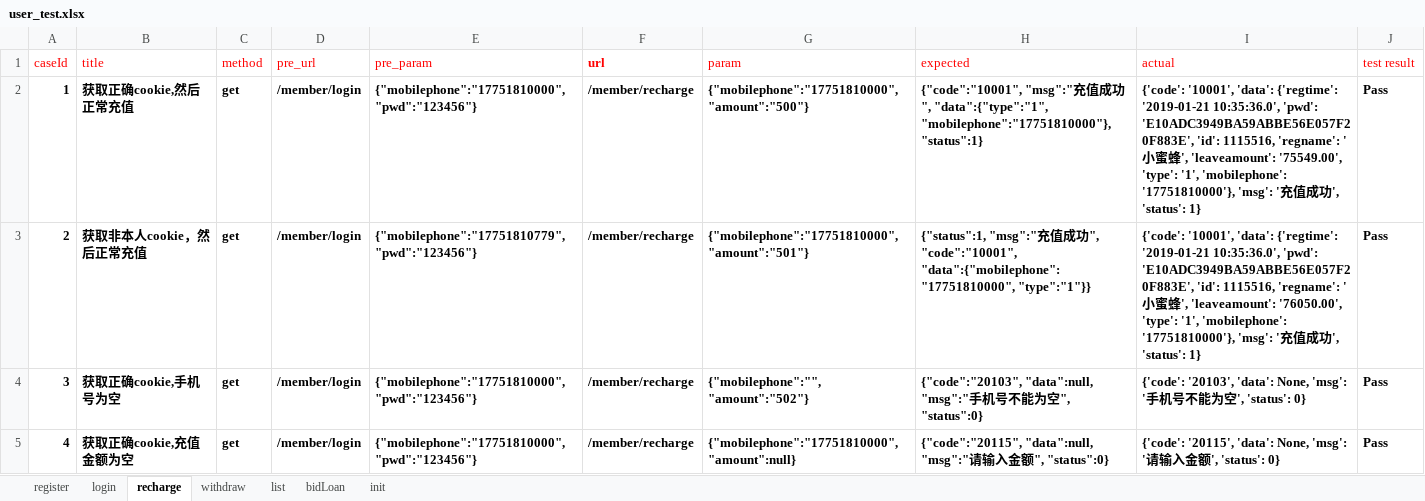
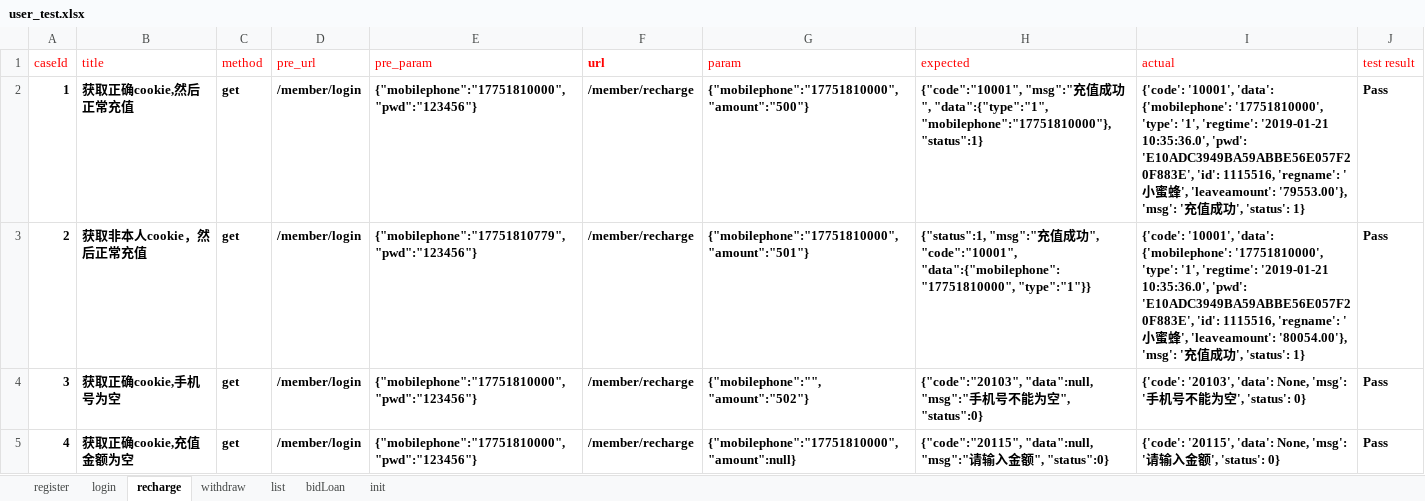
Before and after one commit to RunzeWu/api-test, an Excel workbook: datas/user_test.xlsx, sheet recharge, drawn as a sheet; only a part is shown; values as stored, in another font and other column widths than the file's, no borders; the diff covers the shown part only; the diff names each change by its address in the sheet, - before the commit and + after, or states it on an @@ line.

```diff
--- a/datas/user_test.xlsx (sheet recharge)
+++ b/datas/user_test.xlsx (sheet recharge)
-I2 (actual): …'10001', 'data': {'regtime': '2019-01-21 10:35:36.0', 'pwd': 'E10ADC3949BA59ABBE56E057F20F883E', 'id': 1115516, 'regname': '小蜜蜂', 'leaveamount': '75549.00', 'type': '1', 'mobilephone': '17751810000'}, 'msg': '…
+I2 (actual): …'10001', 'data': {'mobilephone': '17751810000', 'type': '1', 'regtime': '2019-01-21 10:35:36.0', 'pwd': 'E10ADC3949BA59ABBE56E057F20F883E', 'id': 1115516, 'regname': '小蜜蜂', 'leaveamount': '79553.00'}, 'msg': '…
-I3 (actual): …'10001', 'data': {'regtime': '2019-01-21 10:35:36.0', 'pwd': 'E10ADC3949BA59ABBE56E057F20F883E', 'id': 1115516, 'regname': '小蜜蜂', 'leaveamount': '76050.00', 'type': '1', 'mobilephone': '17751810000'}, 'msg': '…
+I3 (actual): …'10001', 'data': {'mobilephone': '17751810000', 'type': '1', 'regtime': '2019-01-21 10:35:36.0', 'pwd': 'E10ADC3949BA59ABBE56E057F20F883E', 'id': 1115516, 'regname': '小蜜蜂', 'leaveamount': '80054.00'}, 'msg': '…
```
Also changed, not shown: 4 edited cells elsewhere in this sheet, sheet withdraw, 8 other files.
